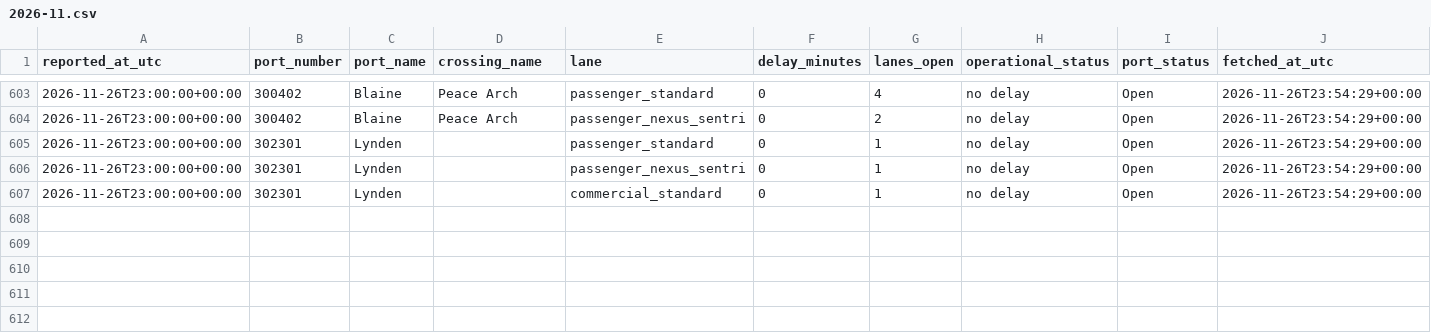
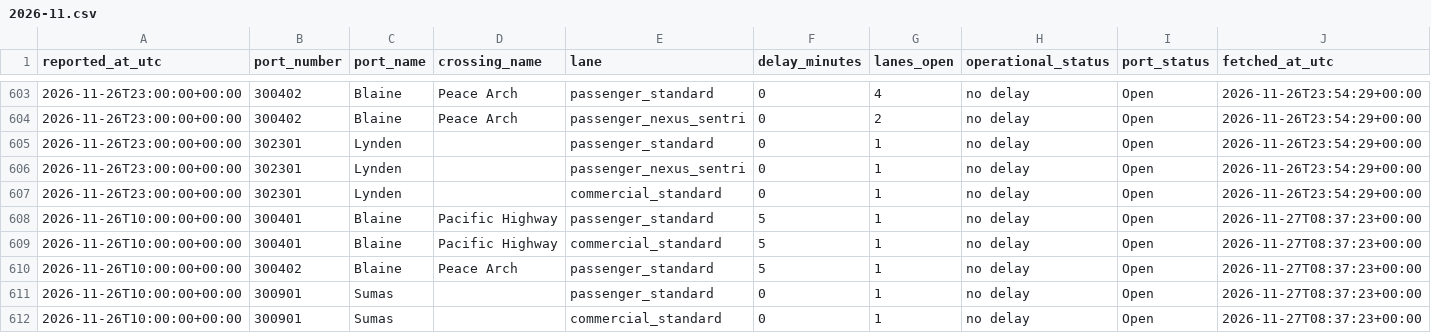
Before and after one commit to ayush-bharti/CanUSABorderCrossingPredictor, a CSV file: data/collected/2026-11.csv, drawn as a sheet; only a part is shown, gaps mark what is left out; the diff names each change by its address in the sheet, - before the commit and + after, or states it on an @@ line.

```diff
--- a/data/collected/2026-11.csv
+++ b/data/collected/2026-11.csv
+row 608: 2026-11-26T10:00:00+00:00 | 300401 | Blaine | Pacific Highway | passenger_standard | 5 | 1 | no delay | Open | 2026-11-27T08:37:23+00:00
+row 609: 2026-11-26T10:00:00+00:00 | 300401 | Blaine | Pacific Highway | commercial_standard | 5 | 1 | no delay | Open | 2026-11-27T08:37:23+00:00
+row 610: 2026-11-26T10:00:00+00:00 | 300402 | Blaine | Peace Arch | passenger_standard | 5 | 1 | no delay | Open | 2026-11-27T08:37:23+00:00
+row 611: 2026-11-26T10:00:00+00:00 | 300901 | Sumas |  | passenger_standard | 0 | 1 | no delay | Open | 2026-11-27T08:37:23+00:00
+row 612: 2026-11-26T10:00:00+00:00 | 300901 | Sumas |  | commercial_standard | 0 | 1 | no delay | Open | 2026-11-27T08:37:23+00:00
```
